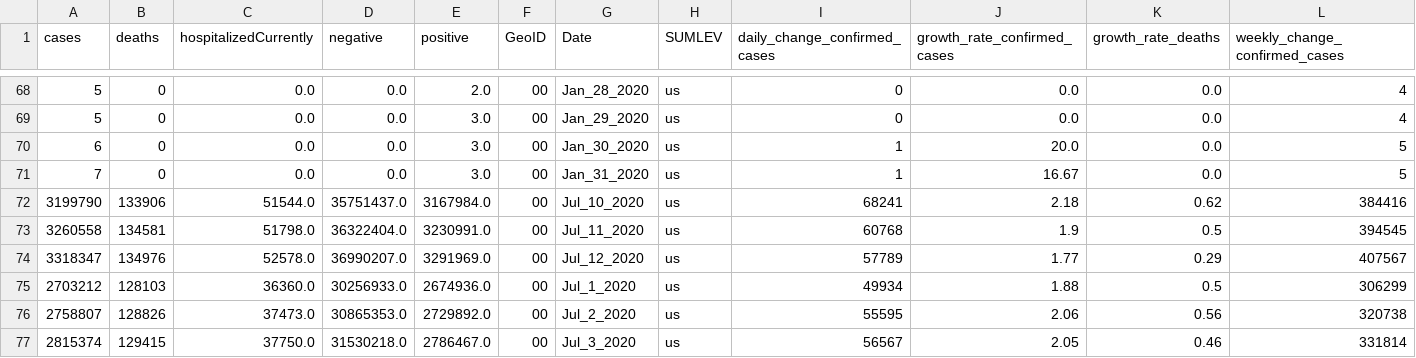
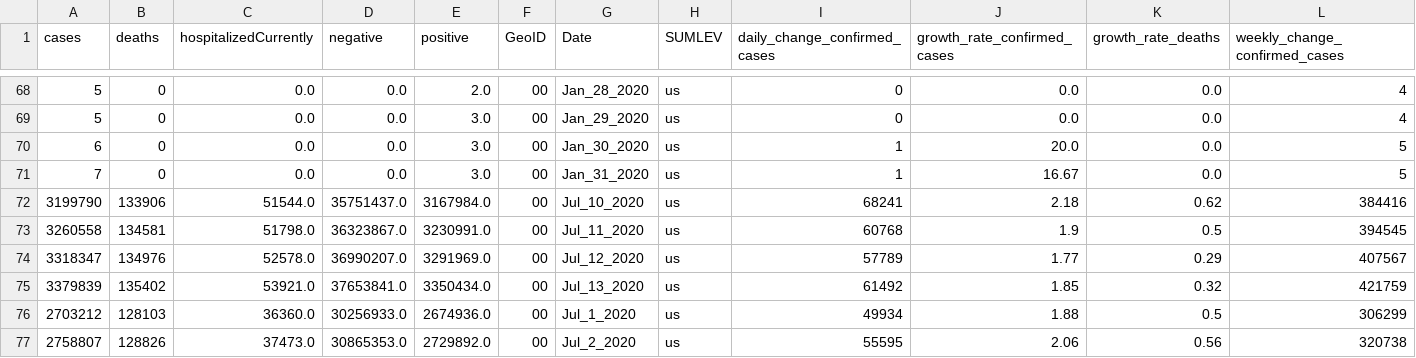
Before and after one commit to vedadr/CORONA19_VIZUALIST, a CSV file: us_vizualist.csv, drawn as a sheet; only a part is shown, gaps mark what is left out; the shorter side is filled out with more unchanged rows; rows hold the shown columns only; the diff names each change by its address in the sheet, - before the commit and + after, or states it on an @@ line.

```diff
--- a/us_vizualist.csv
+++ b/us_vizualist.csv
-D73 (negative): 36322404.0
+D73 (negative): 36323867.0
+row 75: 3379839 | 135402 | 53921.0 | 37653841.0 | 3350434.0 | 00 | Jul_13_2020 | us | 61492 | 1.85 | 0.32 | 421759
```
Also changed, not shown: 1 other file.
